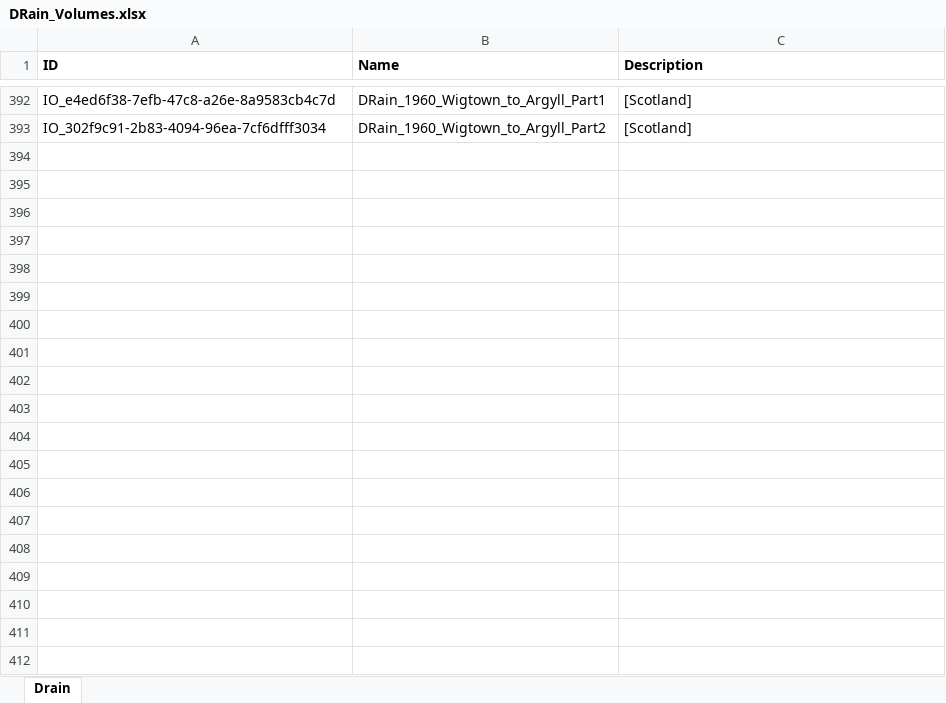
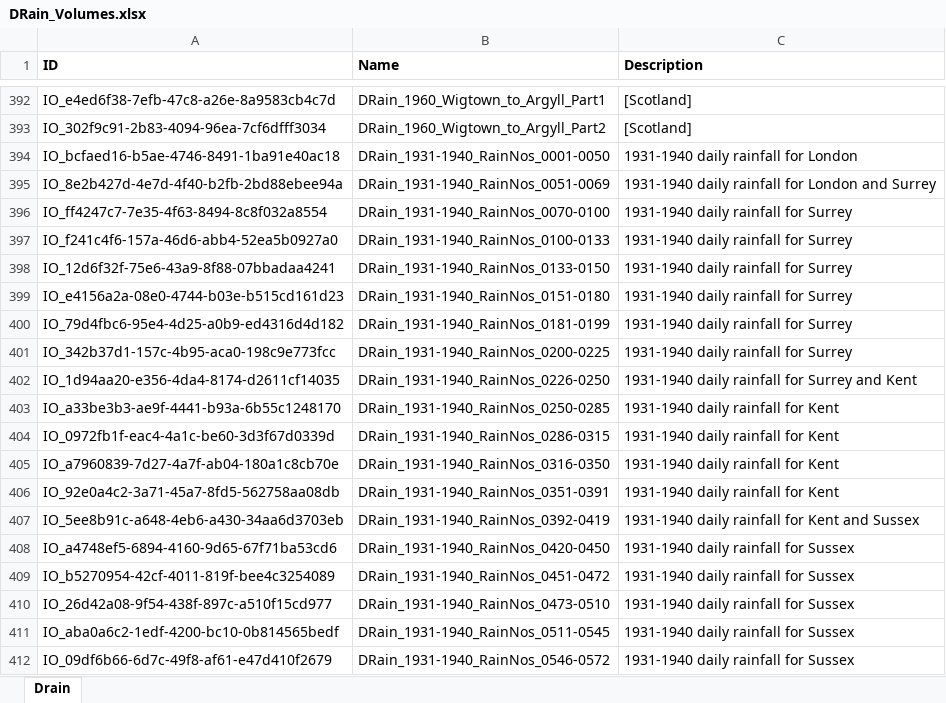
Before and after one commit to rjmeats/MetOfficeArchive, an Excel workbook: ArchiveDocumentsSpreadsheet/DRain_Volumes.xlsx, sheet Drain, drawn as a sheet; only a part is shown, gaps mark what is left out; values as stored, in another font and other column widths than the file's, no borders; the diff covers the shown part only; the diff names each change by its address in the sheet, - before the commit and + after, or states it on an @@ line.

Commit message:
Partial refresh of Met Office Archive spreadsheet with latest Daily Rainfall volumes

```diff
--- a/ArchiveDocumentsSpreadsheet/DRain_Volumes.xlsx (sheet Drain)
+++ b/ArchiveDocumentsSpreadsheet/DRain_Volumes.xlsx (sheet Drain)
+row 394: IO_bcfaed16-b5ae-4746-8491-1ba91e40ac18 | DRain_1931-1940_RainNos_0001-0050 | 1931-1940 daily rainfall for London
+row 395: IO_8e2b427d-4e7d-4f40-b2fb-2bd88ebee94a | DRain_1931-1940_RainNos_0051-0069 | 1931-1940 daily rainfall for London and Surrey
+row 396: IO_ff4247c7-7e35-4f63-8494-8c8f032a8554 | DRain_1931-1940_RainNos_0070-0100 | 1931-1940 daily rainfall for Surrey
+row 397: IO_f241c4f6-157a-46d6-abb4-52ea5b0927a0 | DRain_1931-1940_RainNos_0100-0133 | 1931-1940 daily rainfall for Surrey
+row 398: IO_12d6f32f-75e6-43a9-8f88-07bbadaa4241 | DRain_1931-1940_RainNos_0133-0150 | 1931-1940 daily rainfall for Surrey
+row 399: IO_e4156a2a-08e0-4744-b03e-b515cd161d23 | DRain_1931-1940_RainNos_0151-0180 | 1931-1940 daily rainfall for Surrey
+row 400: IO_79d4fbc6-95e4-4d25-a0b9-ed4316d4d182 | DRain_1931-1940_RainNos_0181-0199 | 1931-1940 daily rainfall for Surrey
+row 401: IO_342b37d1-157c-4b95-aca0-198c9e773fcc | DRain_1931-1940_RainNos_0200-0225 | 1931-1940 daily rainfall for Surrey
+row 402: IO_1d94aa20-e356-4da4-8174-d2611cf14035 | DRain_1931-1940_RainNos_0226-0250 | 1931-1940 daily rainfall for Surrey and Kent
+row 403: IO_a33be3b3-ae9f-4441-b93a-6b55c1248170 | DRain_1931-1940_RainNos_0250-0285 | 1931-1940 daily rainfall for Kent
+row 404: IO_0972fb1f-eac4-4a1c-be60-3d3f67d0339d | DRain_1931-1940_RainNos_0286-0315 | 1931-1940 daily rainfall for Kent
+row 405: IO_a7960839-7d27-4a7f-ab04-180a1c8cb70e | DRain_1931-1940_RainNos_0316-0350 | 1931-1940 daily rainfall for Kent
+row 406: IO_92e0a4c2-3a71-45a7-8fd5-562758aa08db | DRain_1931-1940_RainNos_0351-0391 | 1931-1940 daily rainfall for Kent
+row 407: IO_5ee8b91c-a648-4eb6-a430-34aa6d3703eb | DRain_1931-1940_RainNos_0392-0419 | 1931-1940 daily rainfall for Kent and Sussex
+row 408: IO_a4748ef5-6894-4160-9d65-67f71ba53cd6 | DRain_1931-1940_RainNos_0420-0450 | 1931-1940 daily rainfall for Sussex
+row 409: IO_b5270954-42cf-4011-819f-bee4c3254089 | DRain_1931-1940_RainNos_0451-0472 | 1931-1940 daily rainfall for Sussex
+row 410: IO_26d42a08-9f54-438f-897c-a510f15cd977 | DRain_1931-1940_RainNos_0473-0510 | 1931-1940 daily rainfall for Sussex
+row 411: IO_aba0a6c2-1edf-4200-bc10-0b814565bedf | DRain_1931-1940_RainNos_0511-0545 | 1931-1940 daily rainfall for Sussex
+row 412: IO_09df6b66-6d7c-49f8-af61-e47d410f2679 | DRain_1931-1940_RainNos_0546-0572 | 1931-1940 daily rainfall for Sussex
```
Also changed, not shown: 111 added rows elsewhere in this sheet, 2 other files.
